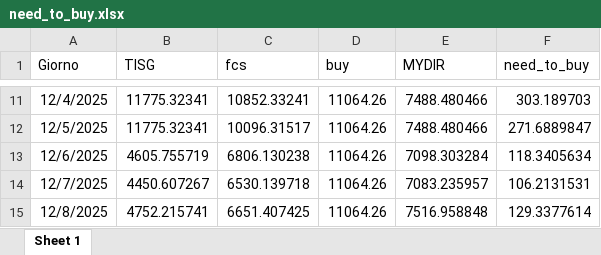
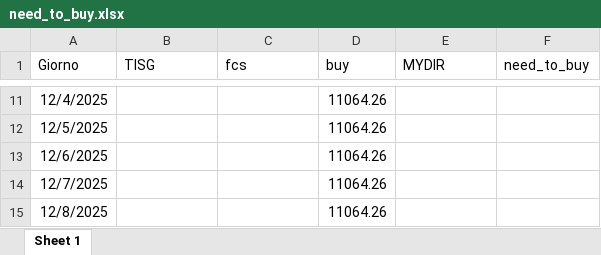
Before and after one commit to Alainpp96/forecastg, an Excel workbook: need_to_buy.xlsx, sheet Sheet 1, drawn as a sheet; only a part is shown, gaps mark what is left out; values as stored, in another font and other column widths than the file's, no borders; the diff covers the shown part only; the diff names each change by its address in the sheet, - before the commit and + after, or states it on an @@ line.

Commit message:
Aggiorno file need_to_buy.xlsx da R

```diff
--- a/need_to_buy.xlsx (sheet Sheet 1)
+++ b/need_to_buy.xlsx (sheet Sheet 1)
-B11:B12 (TISG): 11775.32341
+B11:B12 (TISG): (empty)
-C11 (fcs): 10852.33241
+C11 (fcs): (empty)
-E11:E12 (MYDIR): 7488.480466
+E11:E12 (MYDIR): (empty)
-F11 (need_to_buy): 303.189703
+F11 (need_to_buy): (empty)
-C12 (fcs): 10096.31517
+C12 (fcs): (empty)
-F12 (need_to_buy): 271.6889847
+F12 (need_to_buy): (empty)
-B13 (TISG): 4605.755719
+B13 (TISG): (empty)
-C13 (fcs): 6806.130238
+C13 (fcs): (empty)
-E13 (MYDIR): 7098.303284
+E13 (MYDIR): (empty)
-F13 (need_to_buy): 118.3405634
+F13 (need_to_buy): (empty)
-B14 (TISG): 4450.607267
+B14 (TISG): (empty)
-C14 (fcs): 6530.139718
+C14 (fcs): (empty)
-E14 (MYDIR): 7083.235957
+E14 (MYDIR): (empty)
-F14 (need_to_buy): 106.2131531
+F14 (need_to_buy): (empty)
-B15 (TISG): 4752.215741
+B15 (TISG): (empty)
-C15 (fcs): 6651.407425
+C15 (fcs): (empty)
-E15 (MYDIR): 7516.958848
+E15 (MYDIR): (empty)
-F15 (need_to_buy): 129.3377614
+F15 (need_to_buy): (empty)
```
Also changed, not shown: 36 edited cells elsewhere in this sheet.
